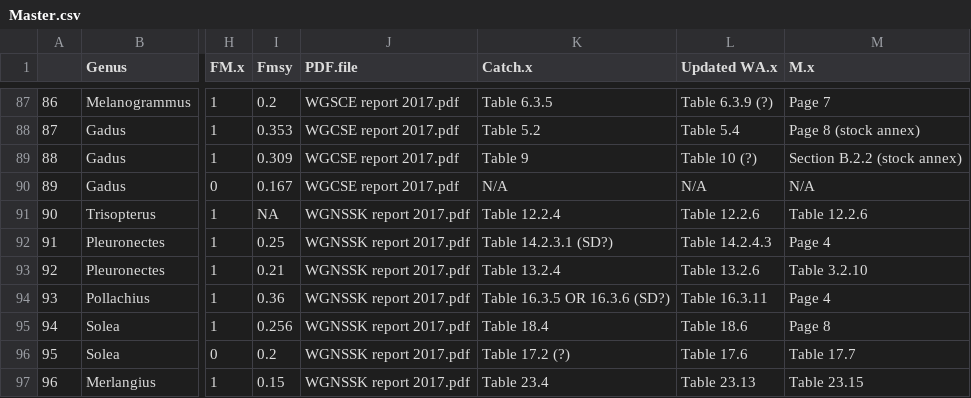
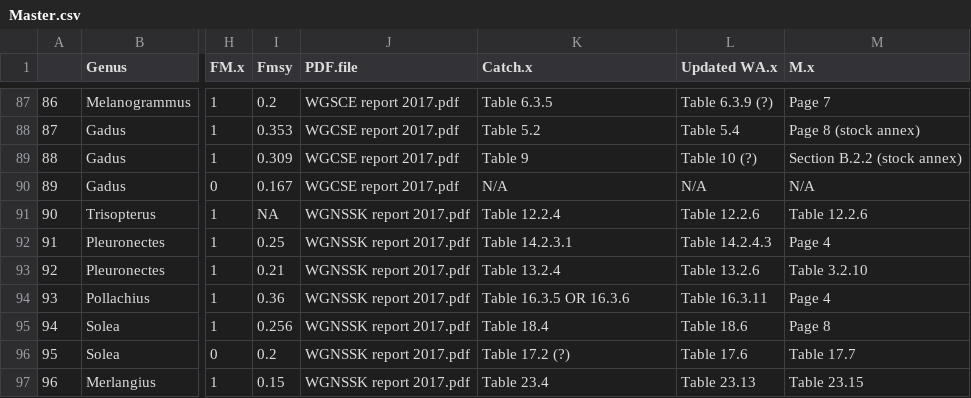
Before and after one commit to danielle-baribeau/Age-structured-marine-fish-database, a CSV file: Master.csv, drawn as a sheet; only a part is shown, gaps mark what is left out; the diff covers the shown part only; the diff names each change by its address in the sheet, - before the commit and + after, or states it on an @@ line.

```diff
--- a/Master.csv
+++ b/Master.csv
-K92 (Catch.x): Table 14.2.3.1 (SD?)
+K92 (Catch.x): Table 14.2.3.1
-K94 (Catch.x): Table 16.3.5 OR 16.3.6 (SD?)
+K94 (Catch.x): Table 16.3.5 OR 16.3.6
```
Also changed, not shown: 3 added rows, 1 removed row and 25 edited cells elsewhere in this file, 3 other files.
